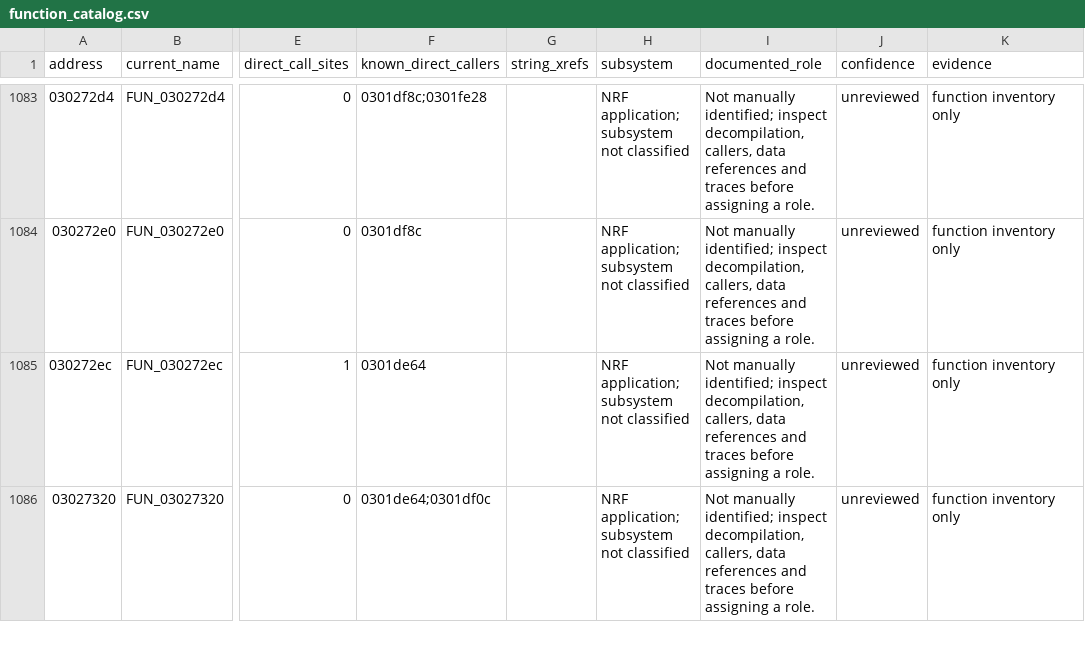
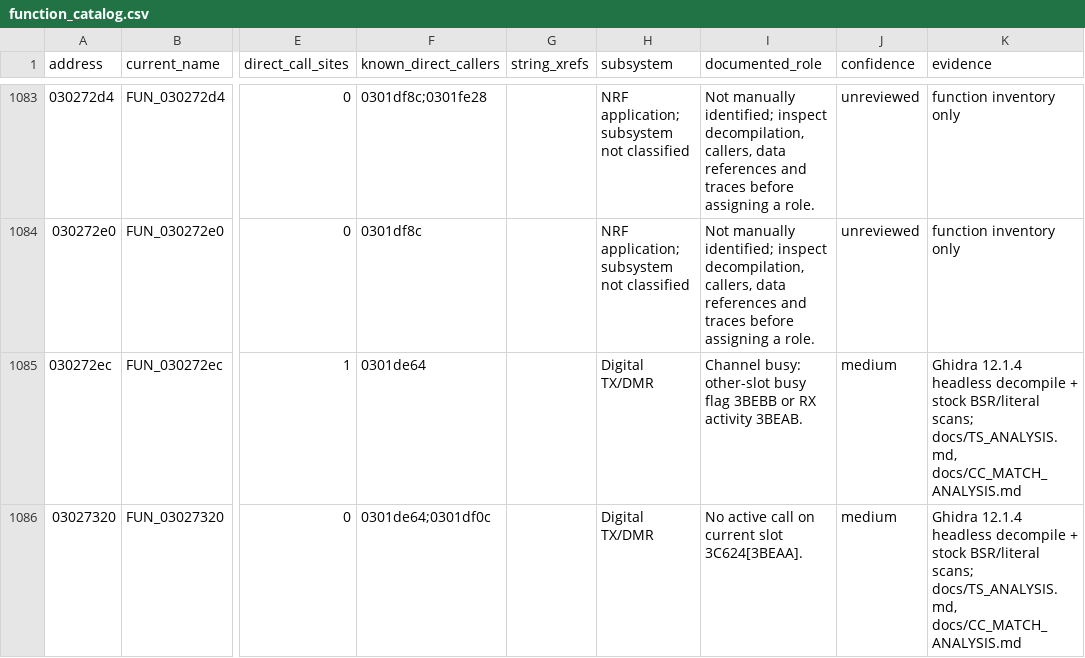
Before and after one commit to rafal007111/DM32UV_NRF_01_049_Reverse_Engineering, a CSV file: analysis/decompiled_modules/function_catalog.csv, drawn as a sheet; only a part is shown, gaps mark what is left out; the diff covers the shown part only; the diff names each change by its address in the sheet, - before the commit and + after, or states it on an @@ line.

```diff
--- a/analysis/decompiled_modules/function_catalog.csv
+++ b/analysis/decompiled_modules/function_catalog.csv
-H1085:H1086 (subsystem): NRF application; subsystem not classified
+H1085:H1086 (subsystem): Digital TX/DMR
-I1085 (documented_role): Not manually identified; inspect decompilation, callers, data references and traces before assigning a role.
+I1085 (documented_role): Channel busy: other-slot busy flag 3BEBB or RX activity 3BEAB.
-J1085:J1086 (confidence): unreviewed
+J1085:J1086 (confidence): medium
-K1085:K1086 (evidence): function inventory only
+K1085:K1086 (evidence): Ghidra 12.1.4 headless decompile + stock BSR/literal scans; docs/TS_ANALYSIS.md, docs/CC_MATCH_ANALYSIS.md
-I1086 (documented_role): Not manually identified; inspect decompilation, callers, data references and traces before assigning a role.
+I1086 (documented_role): No active call on current slot 3C624[3BEAA].
```
Also changed, not shown: 11 edited cells elsewhere in this file, 3 other files.
